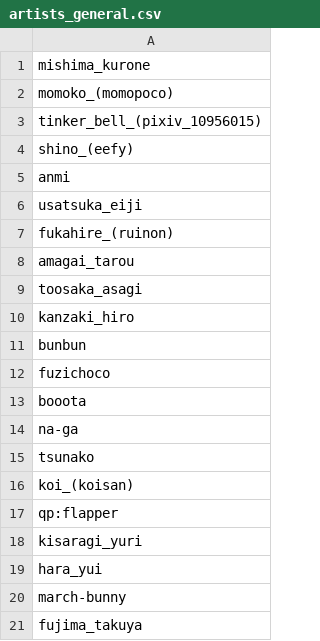
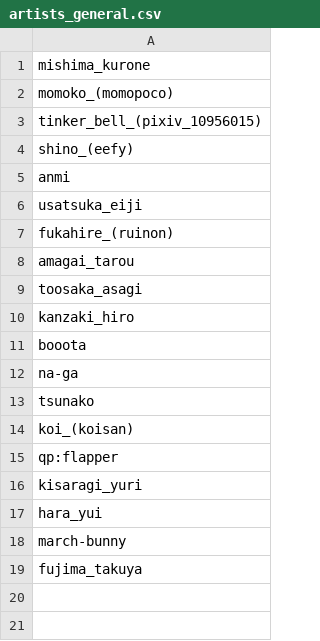
Before and after one commit to Zhirong641/PythonScripts, a CSV file: csv/artists_general.csv, drawn as a sheet; the diff names each change by its address in the sheet, - before the commit and + after, or states it on an @@ line.

```diff
--- a/csv/artists_general.csv
+++ b/csv/artists_general.csv
-row 11: bunbun
-row 12: fuzichoco
```
Also changed, not shown: csv/artist_hitomi.csv, csv/artist_hitomi_yandere.csv, 6 other files.
